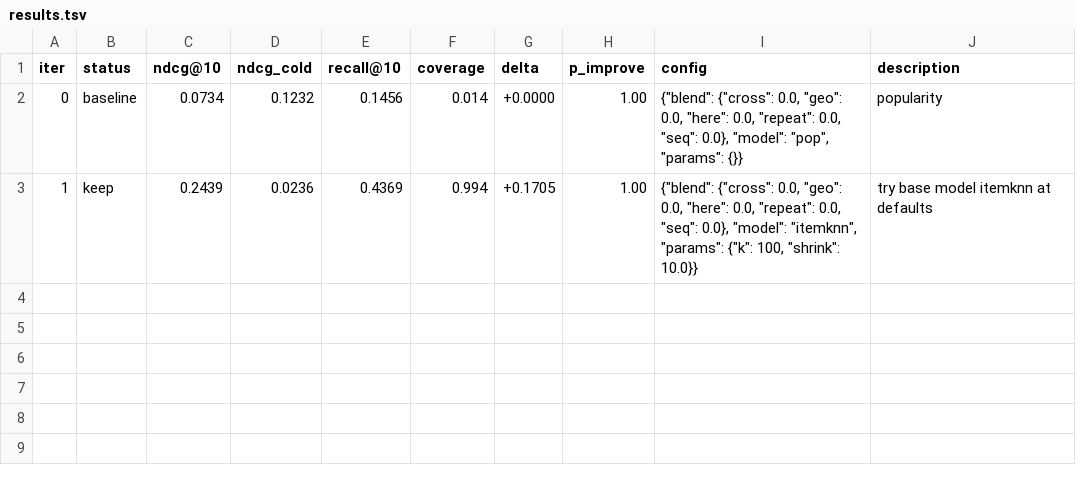
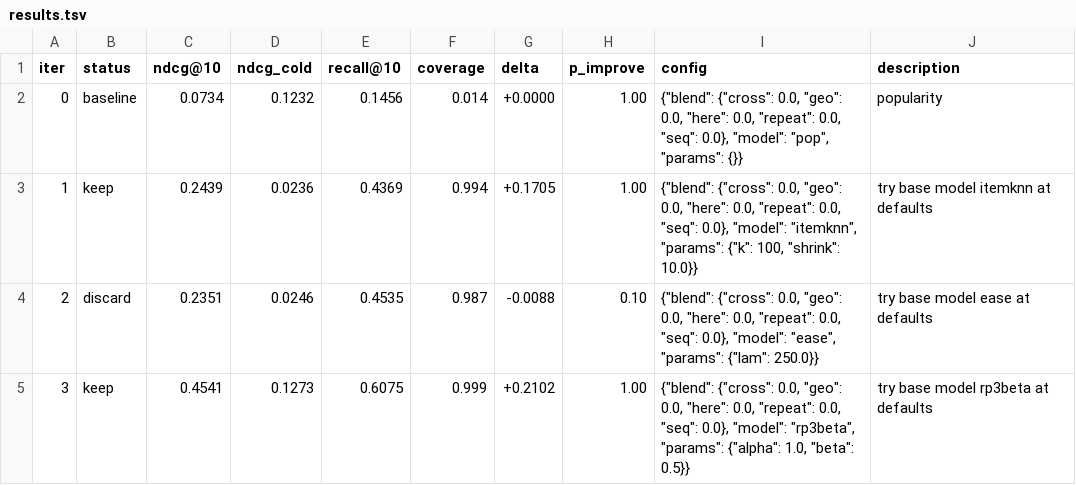
Before and after one commit to dzakybd/autonomous-experimenter, a TSV file: results.tsv, drawn as a sheet.

Commit message:
keep: try base model rp3beta at defaults (val ndcg@10 0.4541)

```diff
--- a/results.tsv
+++ b/results.tsv
@@ -3 +3,3 @@ iter	status	ndcg@10	ndcg_cold	recall@10	coverage	delta	p_improve	config	descript
 1	keep	0.2439	0.0236	0.4369	0.994	+0.1705	1.00	{"blend": {"cross": 0.0, "geo": 0.0, "here": 0.0, "repeat": 0.0, "seq": 0.0}, "model": "itemknn", "params": {"k": 100, "shrink": 10.0}}	try base model itemknn at defaults
+2	discard	0.2351	0.0246	0.4535	0.987	-0.0088	0.10	{"blend": {"cross": 0.0, "geo": 0.0, "here": 0.0, "repeat": 0.0, "seq": 0.0}, "model": "ease", "params": {"lam": 250.0}}	try base model ease at defaults
+3	keep	0.4541	0.1273	0.6075	0.999	+0.2102	1.00	{"blend": {"cross": 0.0, "geo": 0.0, "here": 0.0, "repeat": 0.0, "seq": 0.0}, "model": "rp3beta", "params": {"alpha": 1.0, "beta": 0.5}}	try base model rp3beta at defaults
```
Also changed, not shown: 1 other file.
